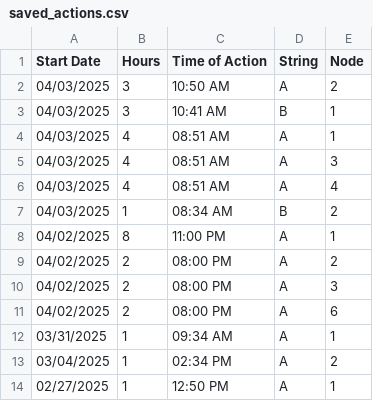
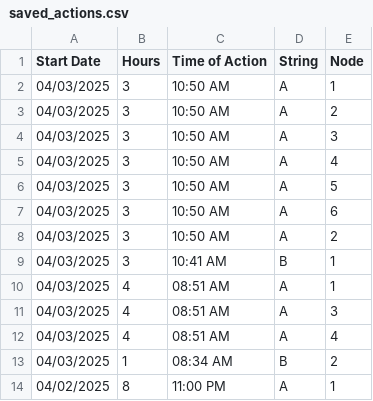
Before and after one commit to hectorpena19/SmartWaterRepo, a CSV file: saved_actions.csv, drawn as a sheet; only a part is shown; the shorter side is filled out with more unchanged rows; the diff names each change by its address in the sheet, - before the commit and + after, or states it on an @@ line.

Commit message:
Updated saved_actions.csv

```diff
--- a/saved_actions.csv
+++ b/saved_actions.csv
+row 2: 04/03/2025 | 3 | 10:50 AM | A | 1
+row 3: 04/03/2025 | 3 | 10:50 AM | A | 2
+row 4: 04/03/2025 | 3 | 10:50 AM | A | 3
+row 5: 04/03/2025 | 3 | 10:50 AM | A | 4
+row 6: 04/03/2025 | 3 | 10:50 AM | A | 5
+row 7: 04/03/2025 | 3 | 10:50 AM | A | 6
```
